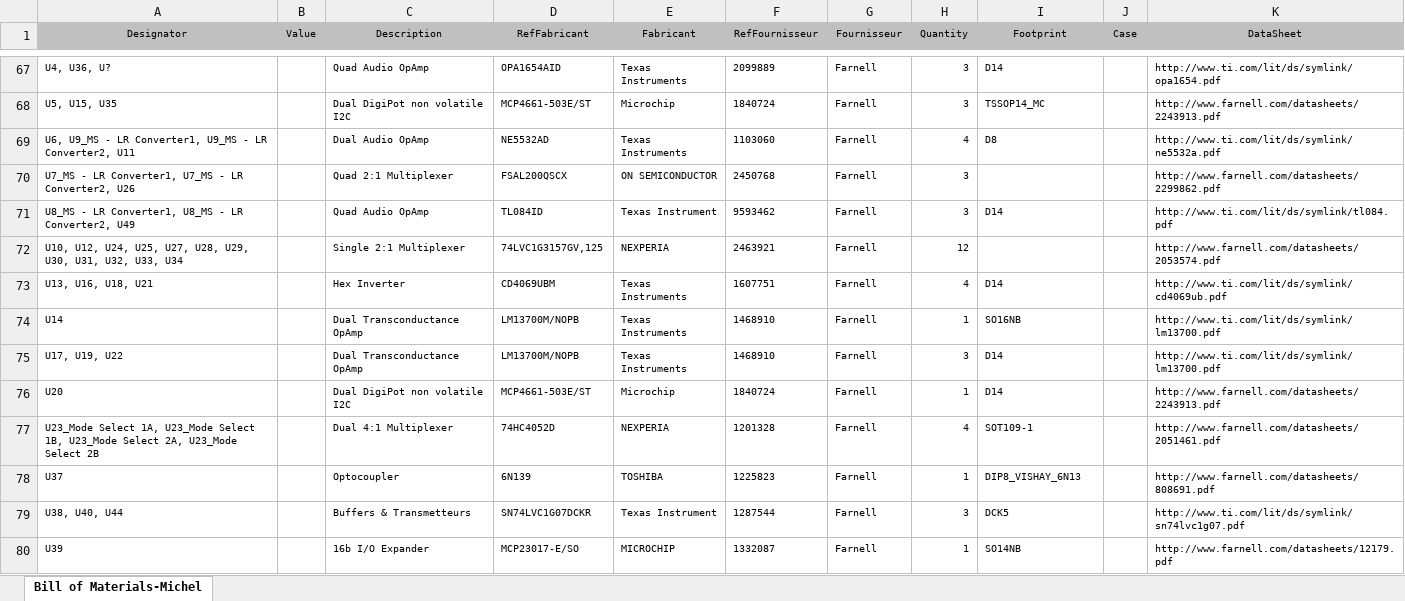
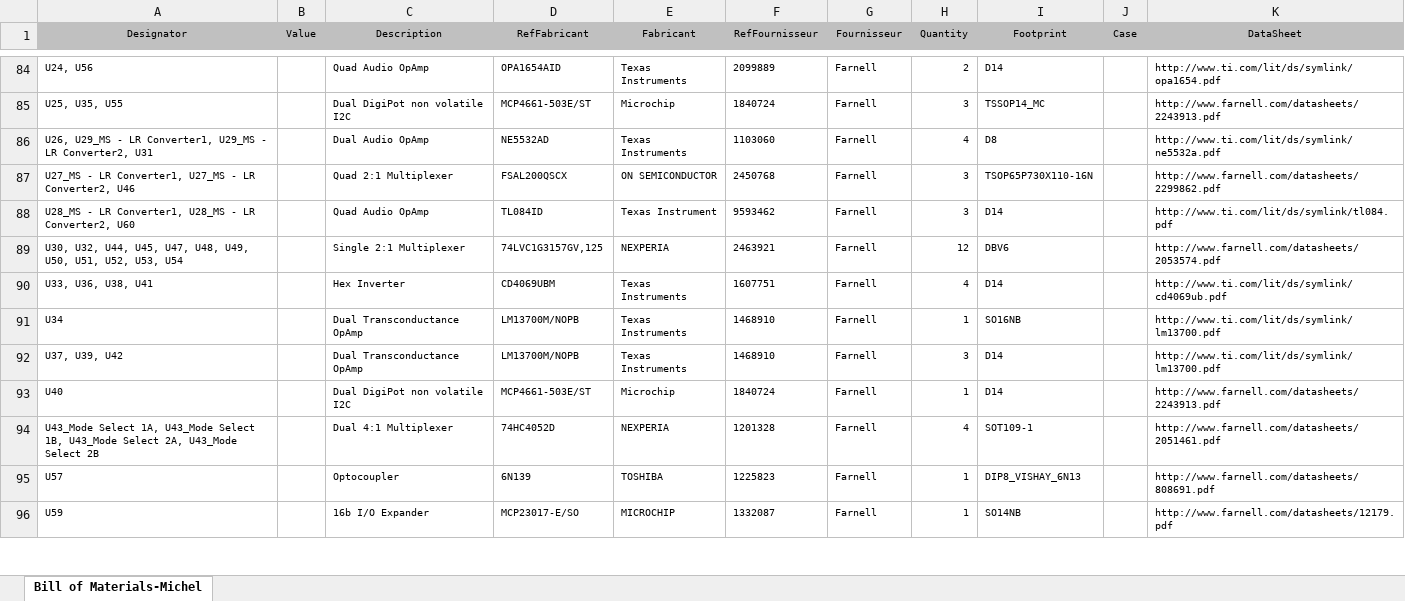
Before and after one commit to adjivas/electronic-levelup, an Excel workbook: Bill of Materials-Michel.xlsx, sheet Bill of Materials-Michel, drawn as a sheet; only a part is shown, gaps mark what is left out; values as stored, in another font and other column widths than the file's, no borders; removed rows and columns are numbered as before the commit, all else as after; the diff covers the shown part only; the diff names each change by its address in the sheet, - before the commit and + after, or states it on an @@ line.

Commit message:
sync outputjob primitive, add footprint except 6 last components, fixe wrong name from SRAM/footprint, add last datasheet links, set led as blue color, fixe every connector as CMS, fixe 8 MHz's Resonator to CMS as 1170435 ( cc @spectre ) ...

```diff
--- a/Bill of Materials-Michel.xlsx (sheet Bill of Materials-Michel)
+++ b/Bill of Materials-Michel.xlsx (sheet Bill of Materials-Michel)
-A84 (Designator): U4, U36, U?
+A84 (Designator): U24, U56
-H84 (Quantity): 3
+H84 (Quantity): 2
-A85 (Designator): U5, U15, U35
+A85 (Designator): U25, U35, U55
-A86 (Designator): U6, U9_MS - LR Converter1, U9_MS - LR Converter2, U11
+A86 (Designator): U26, U29_MS - LR Converter1, U29_MS - LR Converter2, U31
-A87 (Designator): U7_MS - LR Converter1, U7_MS - LR Converter2, U26
+A87 (Designator): U27_MS - LR Converter1, U27_MS - LR Converter2, U46
-I87 (Footprint): (empty)
+I87 (Footprint): TSOP65P730X110-16N
-A88 (Designator): U8_MS - LR Converter1, U8_MS - LR Converter2, U49
+A88 (Designator): U28_MS - LR Converter1, U28_MS - LR Converter2, U60
-A89 (Designator): U10, U12, U24, U25, U27, U28, U29, U30, U31, U32, U33, U34
+A89 (Designator): U30, U32, U44, U45, U47, U48, U49, U50, U51, U52, U53, U54
-I89 (Footprint): (empty)
+I89 (Footprint): DBV6
-A90 (Designator): U13, U16, U18, U21
+A90 (Designator): U33, U36, U38, U41
-A91 (Designator): U14
+A91 (Designator): U34
-A92 (Designator): U17, U19, U22
+A92 (Designator): U37, U39, U42
-A93 (Designator): U20
+A93 (Designator): U40
-A94 (Designator): U23_Mode Select 1A, U23_Mode Select 1B, U23_Mode Select 2A, U23_Mode Select 2B
+A94 (Designator): U43_Mode Select 1A, U43_Mode Select 1B, U43_Mode Select 2A, U43_Mode Select 2B
-A95 (Designator): U37
+A95 (Designator): U57
-row 79: U38, U40, U44 |  | Buffers & Transmetteurs | SN74LVC1G07DCKR | Texas Instrument | 1287544 | Farnell | 3 | DCK5 |  | http://www.ti.com/lit/ds/symlink/sn74lvc1g07.pdf
-A96 (Designator): U39
+A96 (Designator): U59
```
Also changed, not shown: 47 added rows, 41 removed rows and 75 edited cells elsewhere in this sheet, 42 other files.
